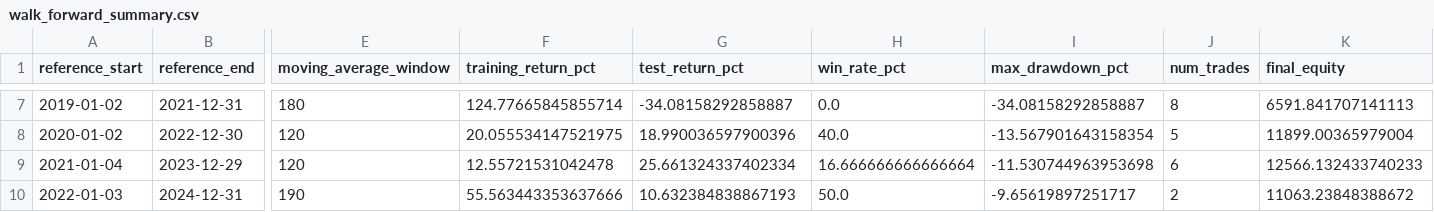
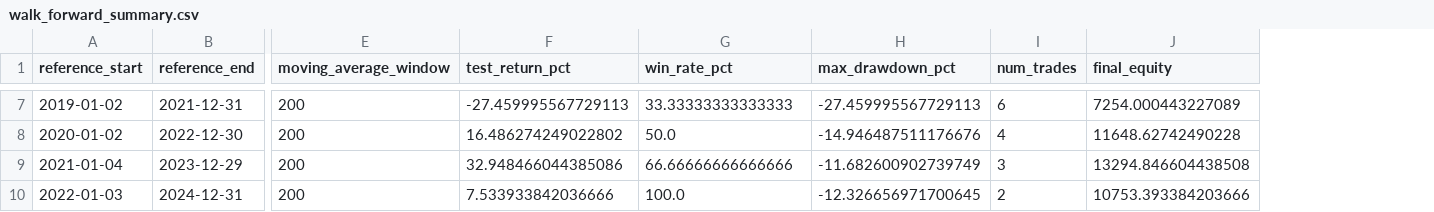
Before and after one commit to tbs7a2013areeb/Backtest-and-Forward-test-of-a-trading-stragy, a CSV file: output/walk_forward_summary.csv, drawn as a sheet; only a part is shown, gaps mark what is left out; removed rows and columns are numbered as before the commit, all else as after; the diff covers the shown part only; the diff names each change by its address in the sheet, - before the commit and + after, or states it on an @@ line.

```diff
--- a/output/walk_forward_summary.csv
+++ b/output/walk_forward_summary.csv
-column F (training_return_pct), rows 7-10: 124.77665845855714 | 20.055534147521975 | 12.55721531042478 | 55.563443353637666
-E7 (moving_average_window): 180
+E7 (moving_average_window): 200
-F7 (test_return_pct): -34.08158292858887
+F7 (test_return_pct): -27.459995567729113
-G7 (win_rate_pct): 0.0
+G7 (win_rate_pct): 33.33333333333333
-H7 (max_drawdown_pct): -34.08158292858887
+H7 (max_drawdown_pct): -27.459995567729113
-I7 (num_trades): 8
+I7 (num_trades): 6
-J7 (final_equity): 6591.841707141113
+J7 (final_equity): 7254.000443227089
-E8:E9 (moving_average_window): 120
+E8:E9 (moving_average_window): 200
-F8 (test_return_pct): 18.990036597900396
+F8 (test_return_pct): 16.486274249022802
-G8 (win_rate_pct): 40.0
+G8 (win_rate_pct): 50.0
-H8 (max_drawdown_pct): -13.567901643158354
+H8 (max_drawdown_pct): -14.946487511176676
-I8 (num_trades): 5
+I8 (num_trades): 4
-J8 (final_equity): 11899.00365979004
+J8 (final_equity): 11648.62742490228
-F9 (test_return_pct): 25.661324337402334
+F9 (test_return_pct): 32.948466044385086
-G9 (win_rate_pct): 16.666666666666664
+G9 (win_rate_pct): 66.66666666666666
-H9 (max_drawdown_pct): -11.530744963953698
+H9 (max_drawdown_pct): -11.682600902739749
-I9 (num_trades): 6
+I9 (num_trades): 3
-J9 (final_equity): 12566.132433740233
+J9 (final_equity): 13294.846604438508
-E10 (moving_average_window): 190
+E10 (moving_average_window): 200
-F10 (test_return_pct): 10.632384838867193
+F10 (test_return_pct): 7.533933842036666
-G10 (win_rate_pct): 50.0
+G10 (win_rate_pct): 100.0
-H10 (max_drawdown_pct): -9.65619897251717
+H10 (max_drawdown_pct): -12.326656971700645
-J10 (final_equity): 11063.23848388672
+J10 (final_equity): 10753.393384203666
```
Also changed, not shown: 26 edited cells elsewhere in this file, output/walk_forward_combined_equity_curve.csv, 9 other files.
